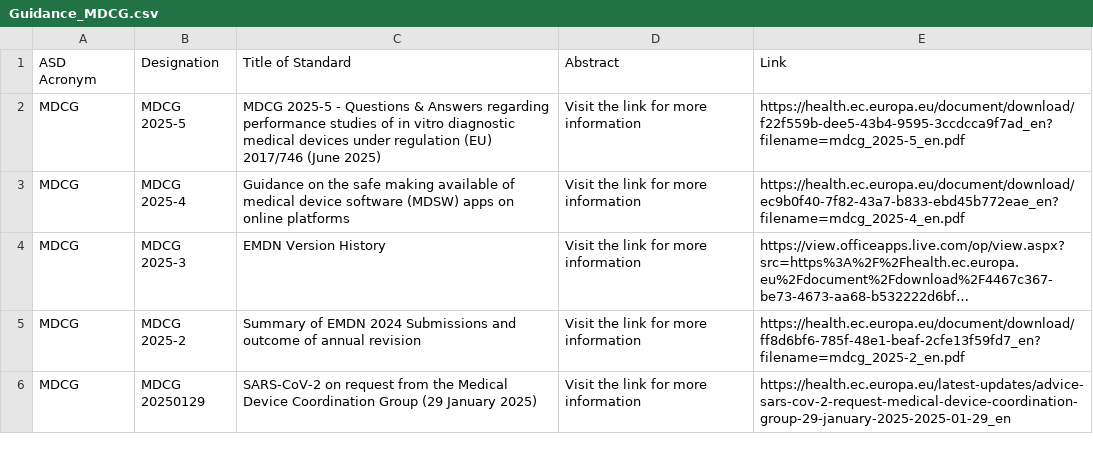
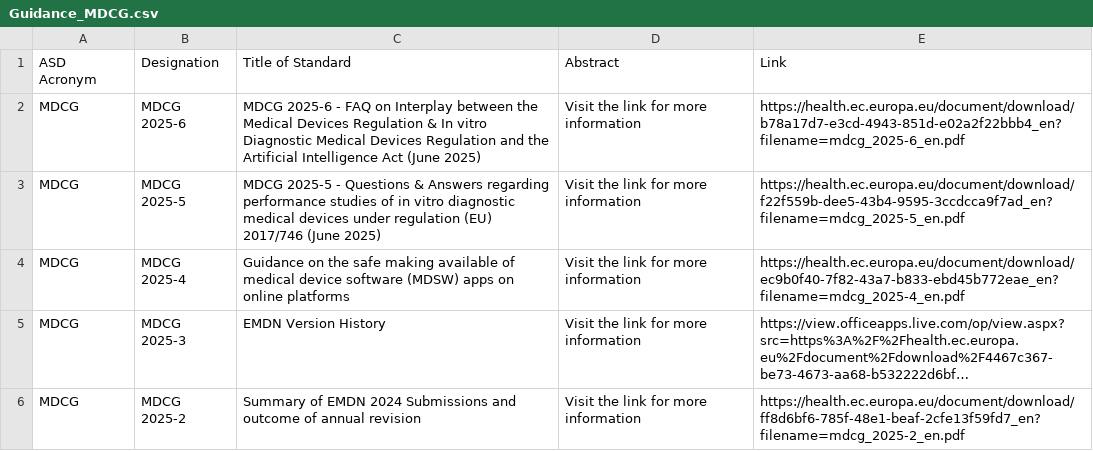
Before and after one commit to MartinCKing/Standards-Selector, a CSV file: Guidance_MDCG.csv, drawn as a sheet; only a part is shown; the shorter side is filled out with more unchanged rows; long unchanged cells end in …; the diff names each change by its address in the sheet, - before the commit and + after, or states it on an @@ line.

Commit message:
Update Guidance_MDCG.csv

```diff
--- a/Guidance_MDCG.csv
+++ b/Guidance_MDCG.csv
+row 2: MDCG | MDCG 2025-6 | MDCG 2025-6 - FAQ on Interplay between the Medical Devices Regulation & In vitro Diagnostic Medical Devices Regulation and the Artificial Intelligence Act (June 2025) | Visit the link for more information | https://health.ec.europa.eu/document/download/b78a17d7-e3cd-4943-851d-e02a2f22bbb4_en?filename=mdcg_2025-6_en.pdf
```
